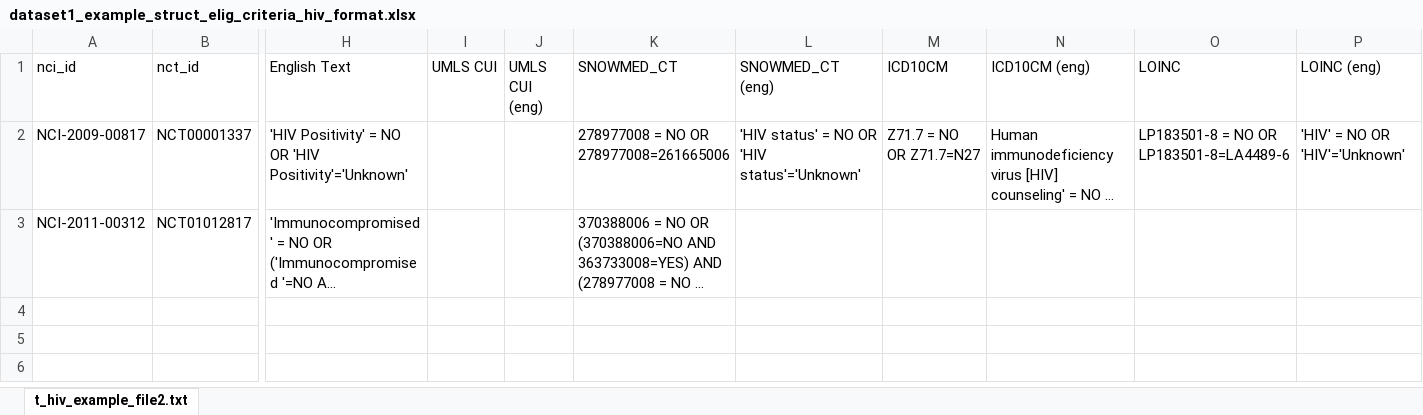
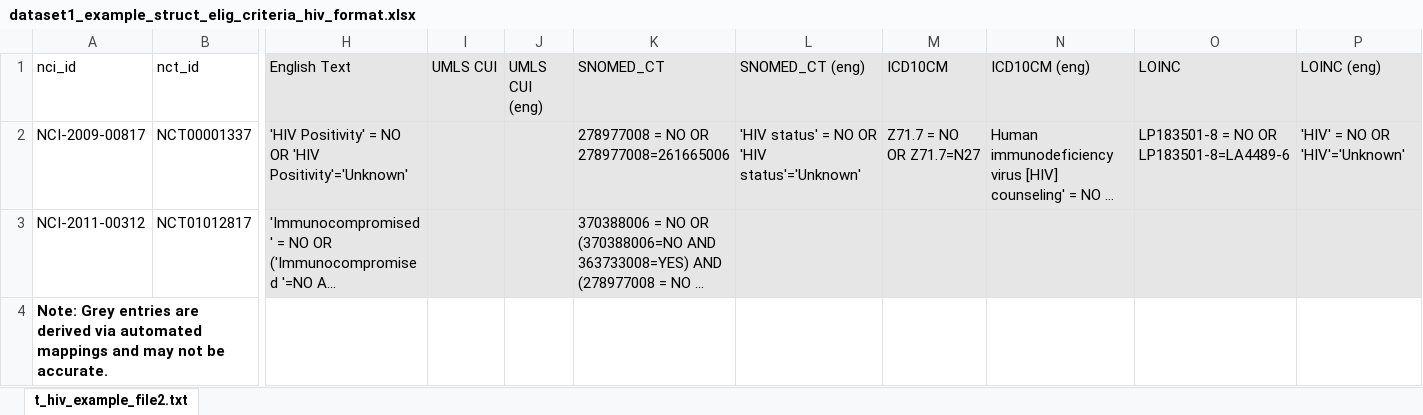
Before and after one commit to tophealth/tophealth.github.io, an Excel workbook: data/sample/dataset1_example_struct_elig_criteria_hiv_format.xlsx, sheet t_hiv_example_file2.txt, drawn as a sheet; only a part is shown, gaps mark what is left out; long unchanged cells end in …; values as stored, in another font and other column widths than the file's, no borders; rows hold the shown columns only; the diff names each change by its address in the sheet, - before the commit and + after, or states it on an @@ line.

```diff
--- a/data/sample/dataset1_example_struct_elig_criteria_hiv_format.xlsx (sheet t_hiv_example_file2.txt)
+++ b/data/sample/dataset1_example_struct_elig_criteria_hiv_format.xlsx (sheet t_hiv_example_file2.txt)
-H1:P3 fill: none
+H1:P3 fill: #E7E6E6
-K1: SNOWMED_CT
+K1: SNOMED_CT
-L1: SNOWMED_CT (eng)
+L1: SNOMED_CT (eng)
+row 4: Note: Grey entries are derived via automated mappings and may not be accurate.
```
Also changed, not shown: data/sample/dataset2_example_participant_format.xlsx, 5 other files.
